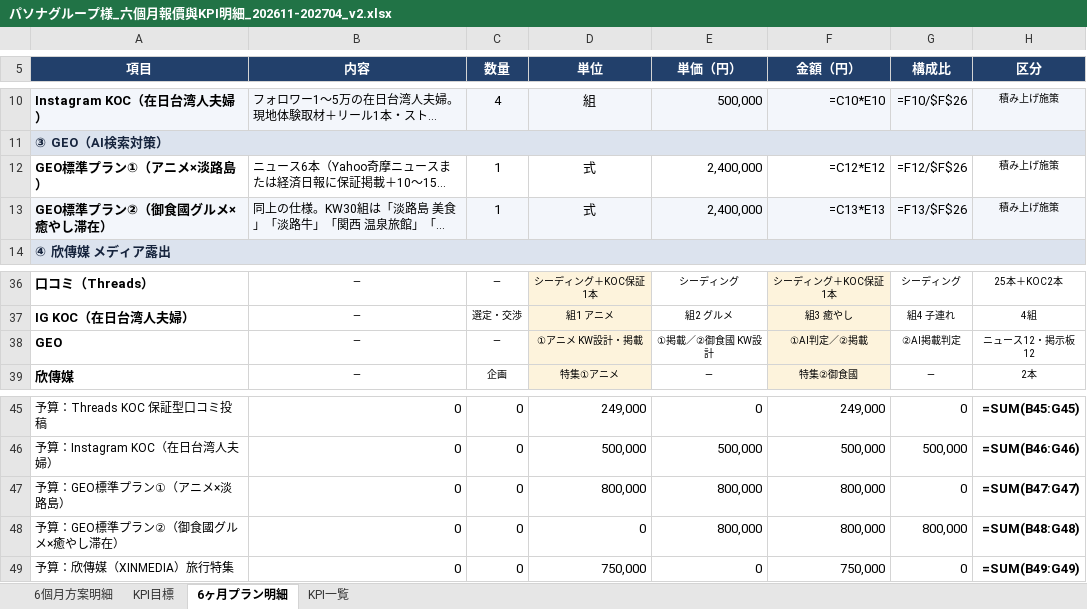
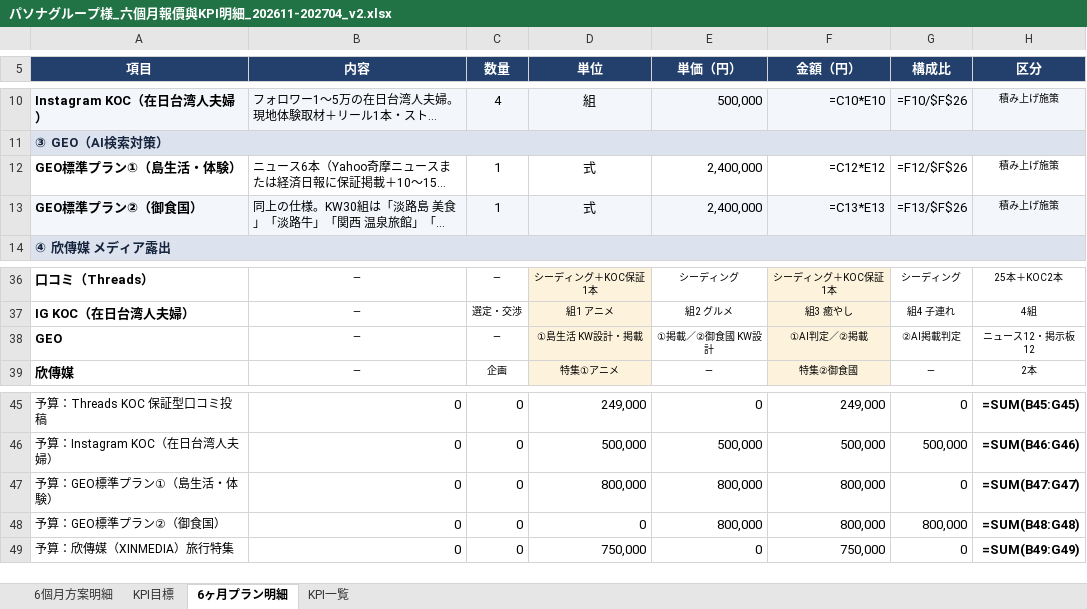
Before and after one commit to shelleychenyi/proposal, an Excel workbook: Pasona/パソナグループ様_六個月報價與KPI明細_202611-202704_v2.xlsx, sheet 6ヶ月プラン明細, drawn as a sheet; only a part is shown, gaps mark what is left out; long unchanged cells end in …; values as stored, in another font and other column widths than the file's, no borders; formulas without a stored value are shown as written; the diff names each change by its address in the sheet, - before the commit and + after, or states it on an @@ line.

```diff
--- a/Pasona/パソナグループ様_六個月報價與KPI明細_202611-202704_v2.xlsx (sheet 6ヶ月プラン明細)
+++ b/Pasona/パソナグループ様_六個月報價與KPI明細_202611-202704_v2.xlsx (sheet 6ヶ月プラン明細)
-A12 (項目): GEO標準プラン①（アニメ×淡路島）
+A12 (項目): GEO標準プラン①（島生活・体験）
-A13 (項目): GEO標準プラン②（御食國グルメ×癒やし滞在）
+A13 (項目): GEO標準プラン②（御食国）
-D38 (単位): ①アニメ KW設計・掲載
+D38 (単位): ①島生活 KW設計・掲載
-A47 (項目): 予算：GEO標準プラン①（アニメ×淡路島）
+A47 (項目): 予算：GEO標準プラン①（島生活・体験）
-A48 (項目): 予算：GEO標準プラン②（御食國グルメ×癒やし滞在）
+A48 (項目): 予算：GEO標準プラン②（御食国）
```
Also changed, not shown: sheet 6個月方案明細, sheet KPI目標, sheet KPI一覧, 1 other file.
